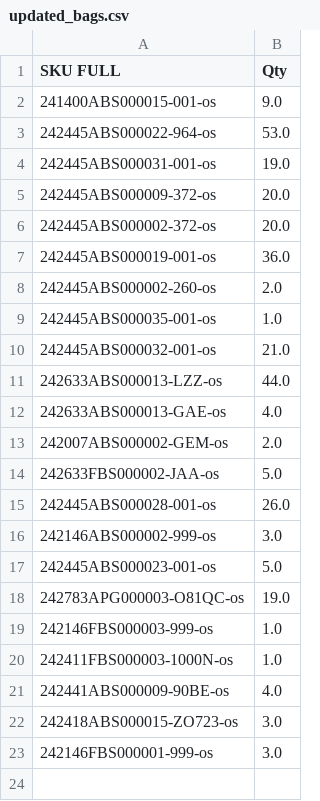
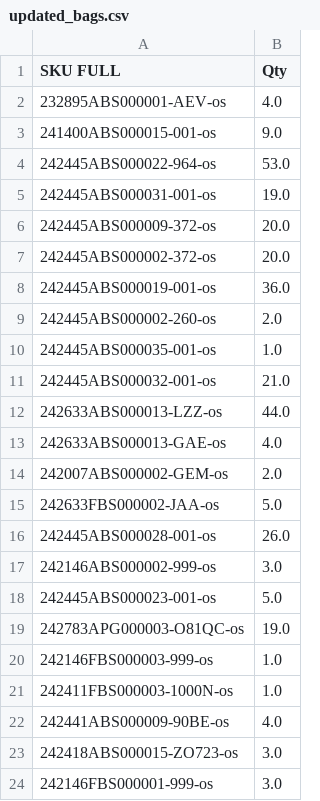
Before and after one commit to dissagaliyeva/shopify_ikonic_update, a CSV file: updated_bags.csv, drawn as a sheet.

```diff
--- a/updated_bags.csv
+++ b/updated_bags.csv
@@ -1,2 +1,3 @@
 SKU FULL,Qty
+232895ABS000001-AEV-os,4.0
 241400ABS000015-001-os,9.0
```
Also changed, not shown: 3 other files.
